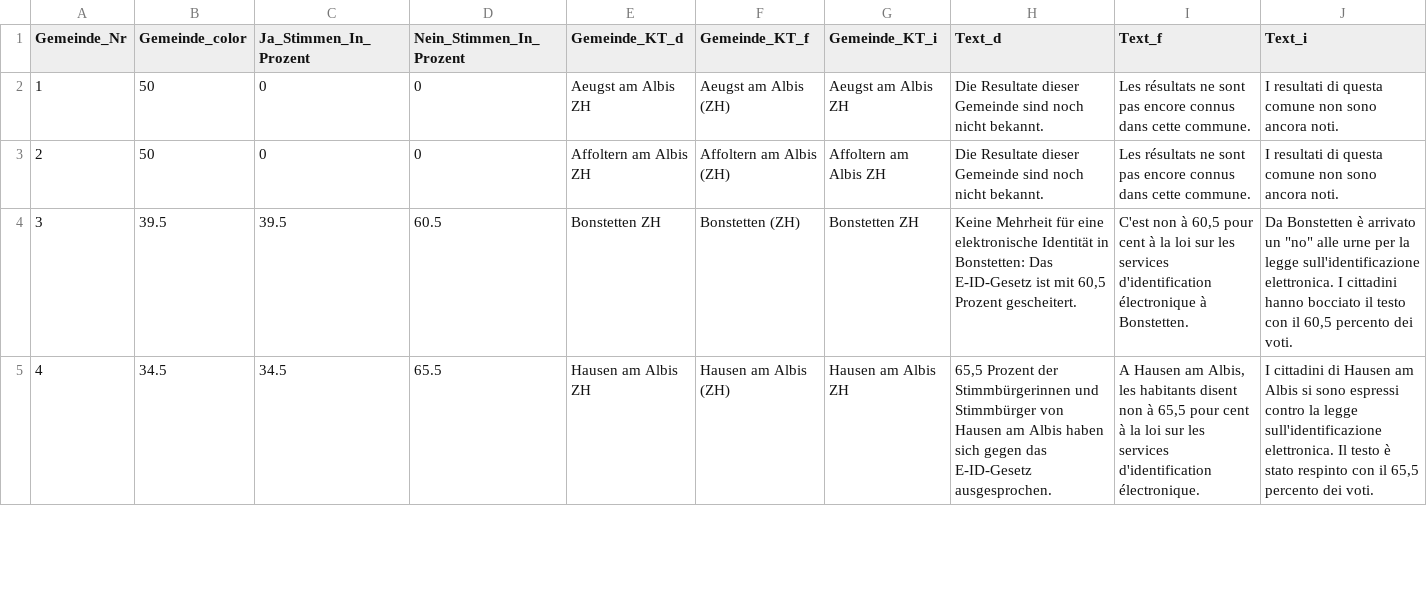
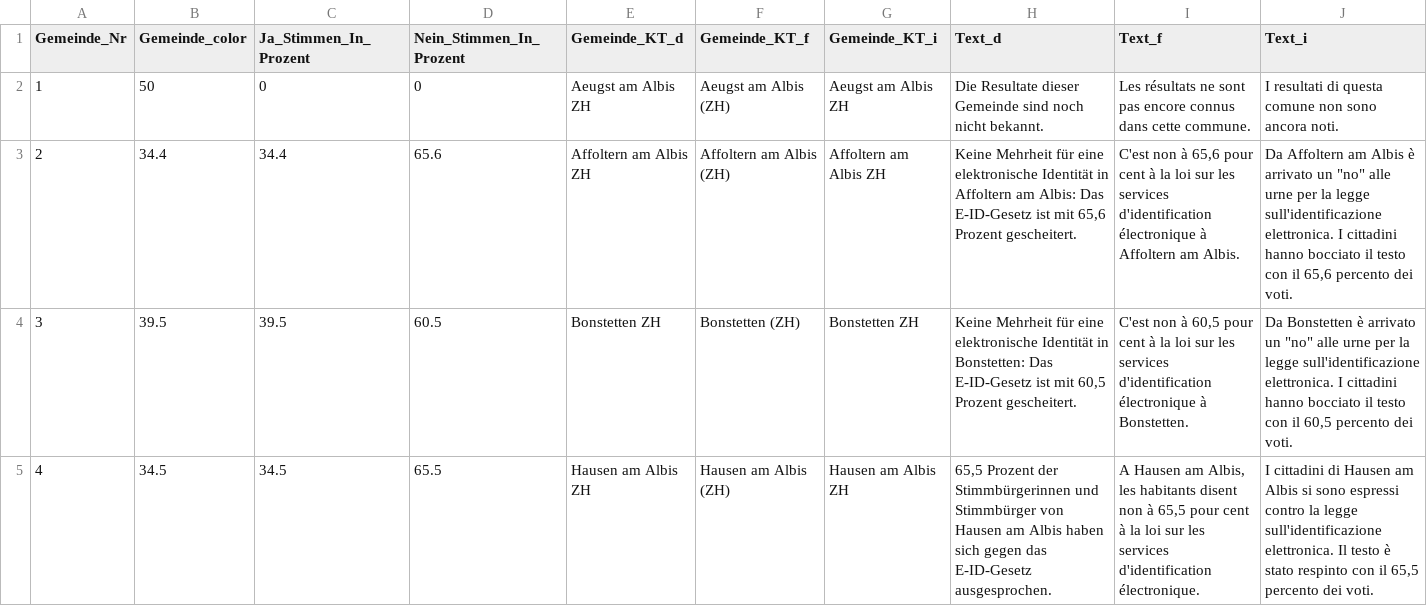
Before and after one commit to awp-finanznachrichten/lena_maerz2021, a CSV file: Output/E-ID-Gesetz_dw_radiotop.csv, drawn as a sheet; only a part is shown; the diff covers the shown part only.

```diff
--- a/Output/E-ID-Gesetz_dw_radiotop.csv
+++ b/Output/E-ID-Gesetz_dw_radiotop.csv
@@ -2,3 +2,3 @@
 1,50,0,0,"Aeugst am Albis ZH","Aeugst am Albis (ZH)","Aeugst am Albis ZH","Die Resultate dieser Gemeinde sind noch nicht bekannt.","Les résultats ne sont pas encore connus dans cette commune.","I resultati di questa comune non sono ancora noti."
-2,50,0,0,"Affoltern am Albis ZH","Affoltern am Albis (ZH)","Affoltern am Albis ZH","Die Resultate dieser Gemeinde sind noch nicht bekannt.","Les résultats ne sont pas encore connus dans cette commune.","I resultati di questa comune non sono ancora noti."
+2,34.4,34.4,65.6,"Affoltern am Albis ZH","Affoltern am Albis (ZH)","Affoltern am Albis ZH","Keine Mehrheit für eine elektronische Identität in Affoltern am Albis: Das E-ID-Gesetz ist mit 65,6 Prozent gescheitert.","C'est non à 65,6 pour cent à la loi sur les services d'identification électronique à Affoltern am Albis.","Da Affoltern am Albis è arrivato un ""no"" alle urne per la legge sull'identificazione elettronica. I cittadini hanno bocciato il testo con il 65,6 percento dei voti."
 3,39.5,39.5,60.5,"Bonstetten ZH","Bonstetten (ZH)","Bonstetten ZH","Keine Mehrheit für eine elektronische Identität in Bonstetten: Das E-ID-Gesetz ist mit 60,5 Prozent gescheitert.","C'est non à 60,5 pour cent à la loi sur les services d'identification électronique à Bonstetten.","Da Bonstetten è arrivato un ""no"" alle urne per la legge sull'identificazione elettronica. I cittadini hanno bocciato il testo con il 60,5 percento dei voti."
```
Also changed, not shown: 12 edited cells elsewhere in this file, Output/Indonesien_dw_radiotop.csv, Output/Verhuellungsverbot_dw_kantone.csv, 12 other files.
